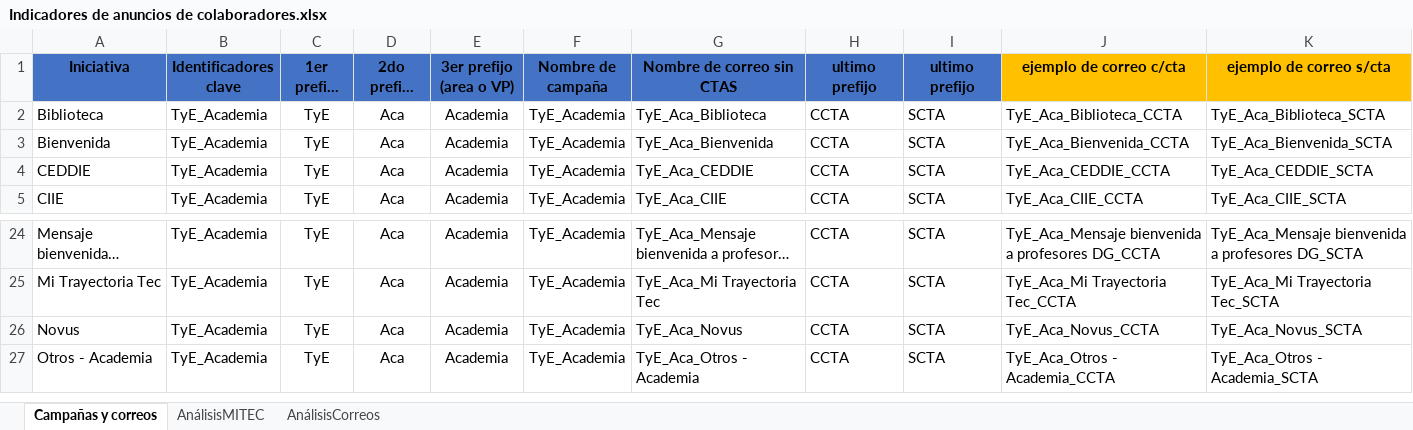
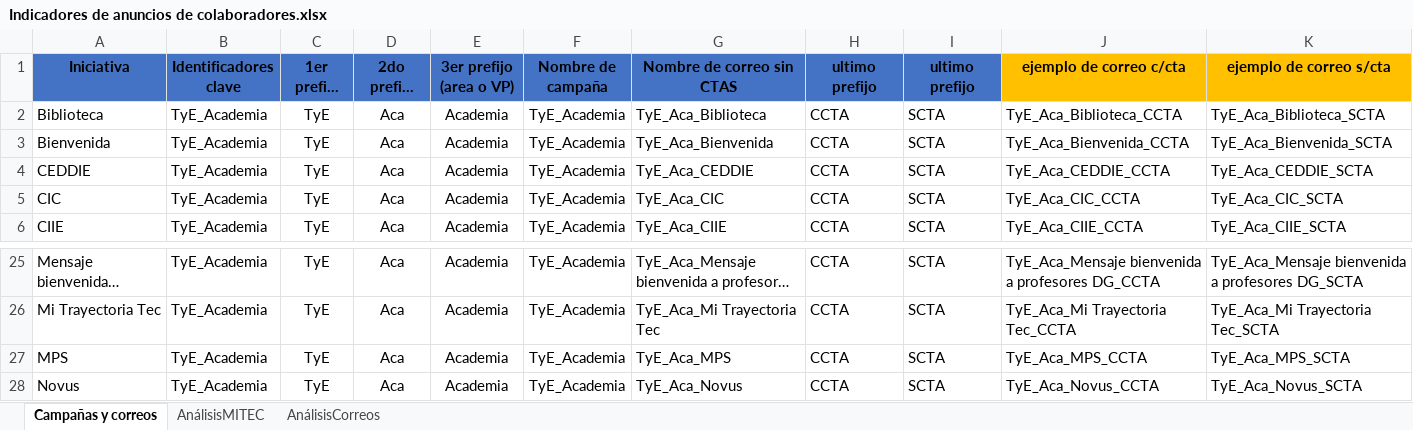
Before and after one commit to AngelAnayaOCI/Dashboards, an Excel workbook: Indicadores de anuncios de colaboradores.xlsx, sheet Campañas y correos, drawn as a sheet; only a part is shown, gaps mark what is left out; the shorter side is filled out with more unchanged rows; long unchanged cells end in …; values as stored, in another font and other column widths than the file's, no borders; the diff names each change by its address in the sheet, - before the commit and + after, or states it on an @@ line.

```diff
--- a/Indicadores de anuncios de colaboradores.xlsx (sheet Campañas y correos)
+++ b/Indicadores de anuncios de colaboradores.xlsx (sheet Campañas y correos)
+row 5: CIC | TyE_Academia | TyE | Aca | Academia | TyE_Academia | TyE_Aca_CIC | CCTA | SCTA | TyE_Aca_CIC_CCTA | TyE_Aca_CIC_SCTA
+row 27: MPS | TyE_Academia | TyE | Aca | Academia | TyE_Academia | TyE_Aca_MPS | CCTA | SCTA | TyE_Aca_MPS_CCTA | TyE_Aca_MPS_SCTA
```
Also changed, not shown: sheet AnálisisMITEC, formulas that keep their value, Campañas pendientes.xlsx.
